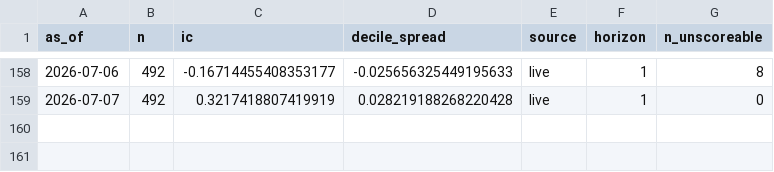
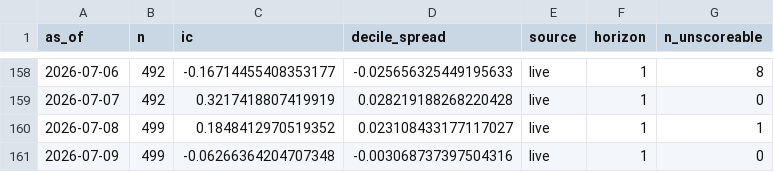
Before and after one commit to Savi-Swar/StrategyBuilder, a CSV file: reports/ledger/ic_history.csv, drawn as a sheet; only a part is shown, gaps mark what is left out.

```diff
--- a/reports/ledger/ic_history.csv
+++ b/reports/ledger/ic_history.csv
@@ -159 +159,3 @@ as_of,n,ic,decile_spread,source,horizon,n_unscoreable
 2026-07-07,492,0.3217418807419919,0.028219188268220428,live,1,0
+2026-07-08,499,0.1848412970519352,0.023108433177117027,live,1,1
+2026-07-09,499,-0.06266364204707348,-0.003068737397504316,live,1,0
```
Also changed, not shown: 14 other files.
